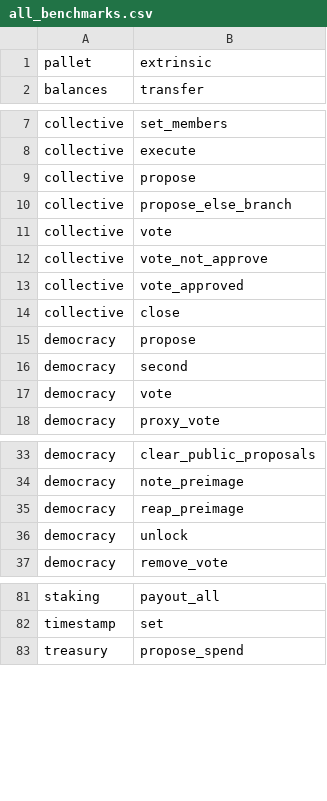
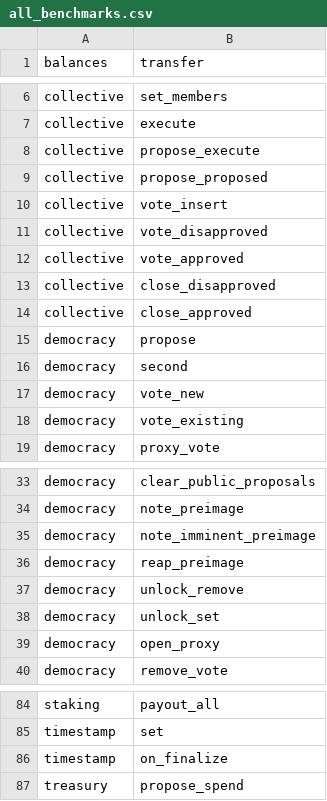
Before and after one commit to shawntabrizi/substrate-graph-benchmarks, a CSV file: all_benchmarks.csv, drawn as a sheet; only a part is shown, gaps mark what is left out; the diff covers the shown part only.

Commit message:
Update all_benchmarks.csv

```diff
--- a/all_benchmarks.csv
+++ b/all_benchmarks.csv
@@ -1,2 +1 @@
-pallet,extrinsic
 balances,transfer
@@ -8,11 +7,13 @@ collective,set_members
 collective,execute
-collective,propose
-collective,propose_else_branch
-collective,vote
-collective,vote_not_approve
+collective,propose_execute
+collective,propose_proposed
+collective,vote_insert
+collective,vote_disapproved
 collective,vote_approved
-collective,close
+collective,close_disapproved
+collective,close_approved
 democracy,propose
 democracy,second
-democracy,vote
+democracy,vote_new
+democracy,vote_existing
 democracy,proxy_vote
@@ -34,4 +34,7 @@ democracy,clear_public_proposals
 democracy,note_preimage
+democracy,note_imminent_preimage
 democracy,reap_preimage
-democracy,unlock
+democracy,unlock_remove
+democracy,unlock_set
+democracy,open_proxy
 democracy,remove_vote
@@ -82,2 +85,3 @@ staking,payout_all
 timestamp,set
+timestamp,on_finalize
 treasury,propose_spend
```
Also changed, not shown: 2 edited cells elsewhere in this file.
